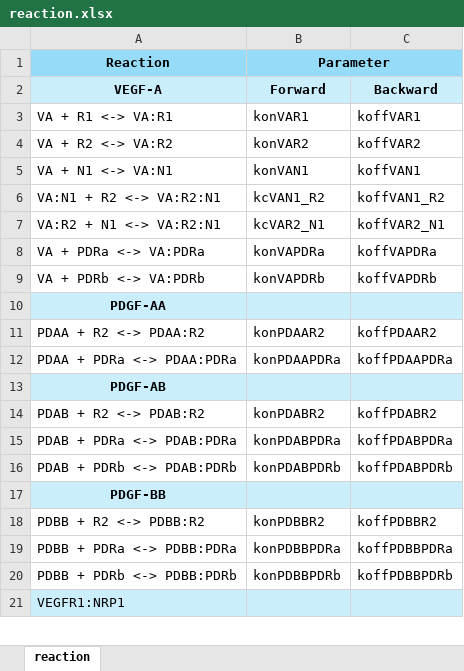
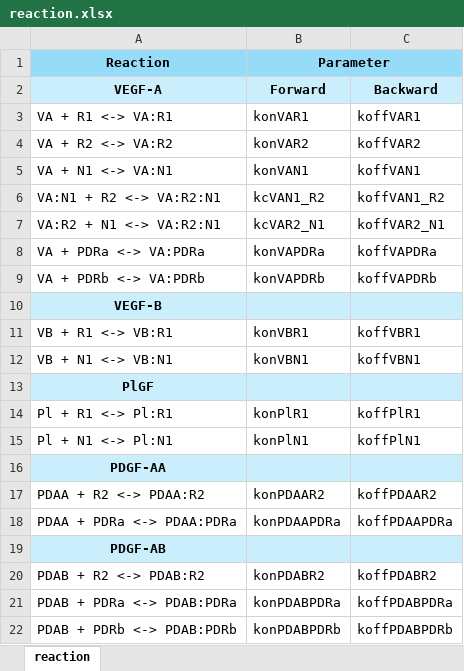
Before and after one commit to YunjeongLee/x-family_membrane, an Excel workbook: data/reaction.xlsx, sheet reaction, drawn as a sheet; only a part is shown; the shorter side is filled out with more unchanged rows; values as stored, in another font and other column widths than the file's, no borders; the diff names each change by its address in the sheet, - before the commit and + after, or states it on an @@ line.

Commit message:
add reactions for VEGF-B and PlGF

```diff
--- a/data/reaction.xlsx (sheet reaction)
+++ b/data/reaction.xlsx (sheet reaction)
+row 10: VEGF-B
+row 11: VB + R1 <-> VB:R1 | konVBR1 | koffVBR1
+row 12: VB + N1 <-> VB:N1 | konVBN1 | koffVBN1
+row 13: PlGF
+row 14: Pl + R1 <-> Pl:R1 | konPlR1 | koffPlR1
+row 15: Pl + N1 <-> Pl:N1 | konPlN1 | koffPlN1
```
Also changed, not shown: 1 other file.
